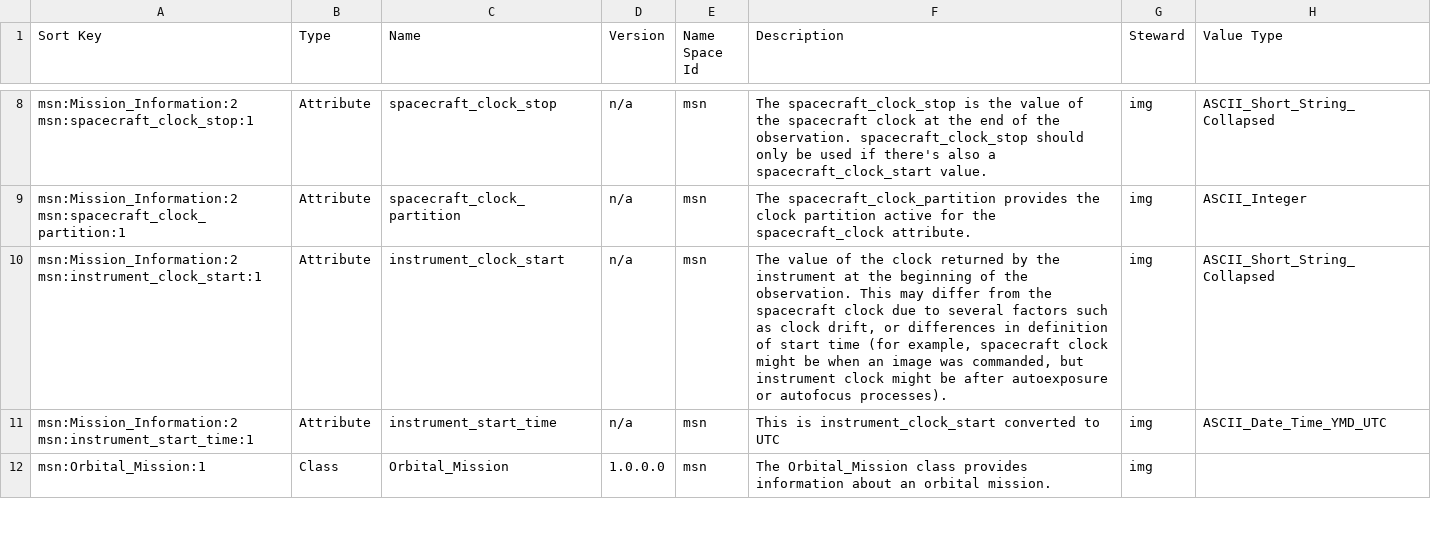
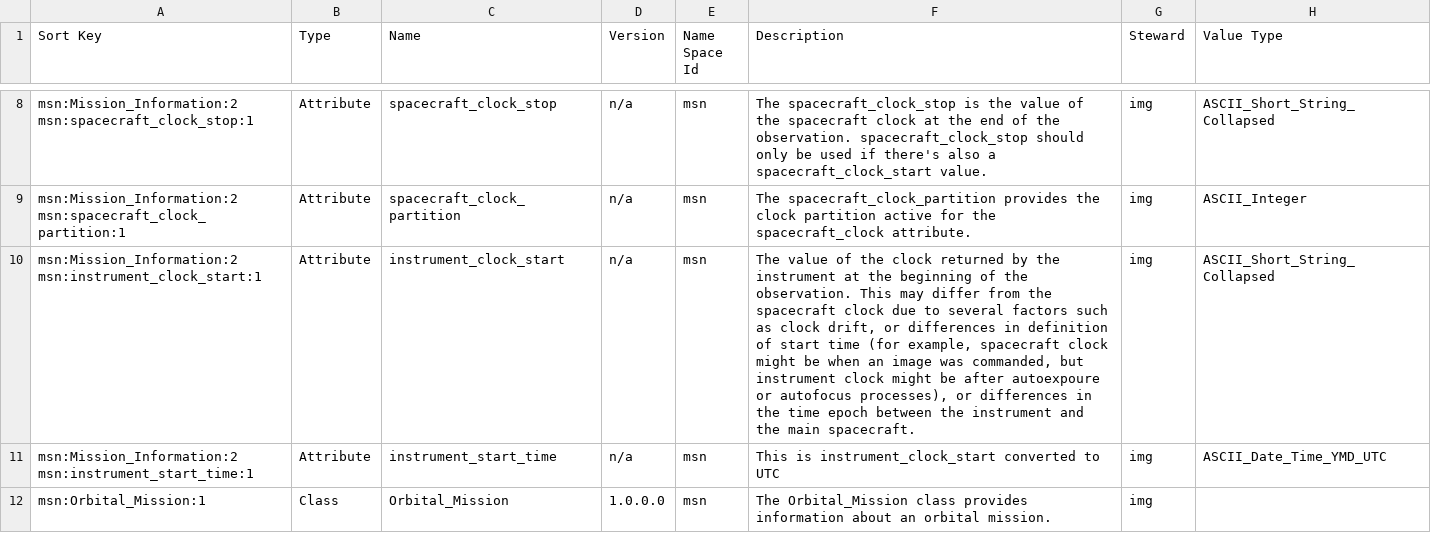
Before and after one commit to pds-data-dictionaries/ldd-msn, a CSV file: build/1.D.0.0/PDS4_MSN_1D00_1200.csv, drawn as a sheet; only a part is shown, gaps mark what is left out; the diff names each change by its address in the sheet, - before the commit and + after, or states it on an @@ line.

Commit message:
new 1.D.0.0 build for msn version 1.2.0.0

```diff
--- a/build/1.D.0.0/PDS4_MSN_1D00_1200.csv
+++ b/build/1.D.0.0/PDS4_MSN_1D00_1200.csv
-F10 (Description): …be after autoexposure or autofocus processes).
+F10 (Description): …be after autoexpoure or autofocus processes), or differences in the time epoch between the instrument and the main spacecraft.
```
Also changed, not shown: 7 other files.
